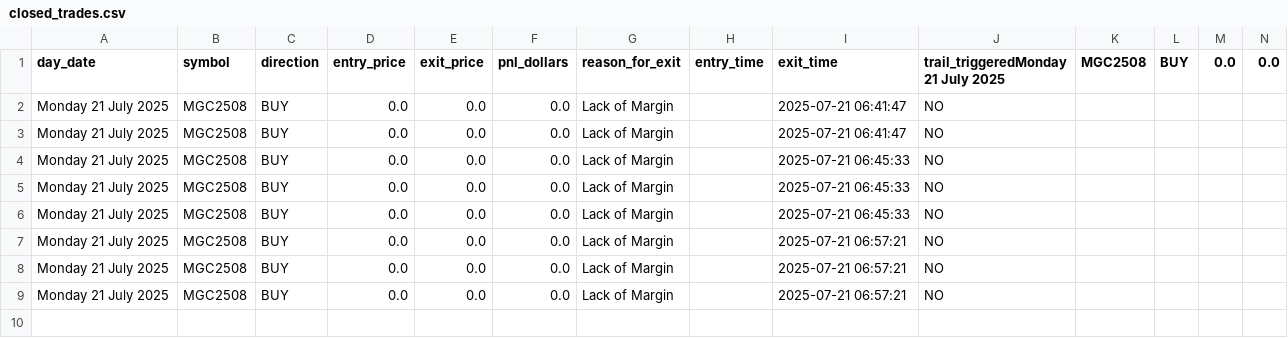
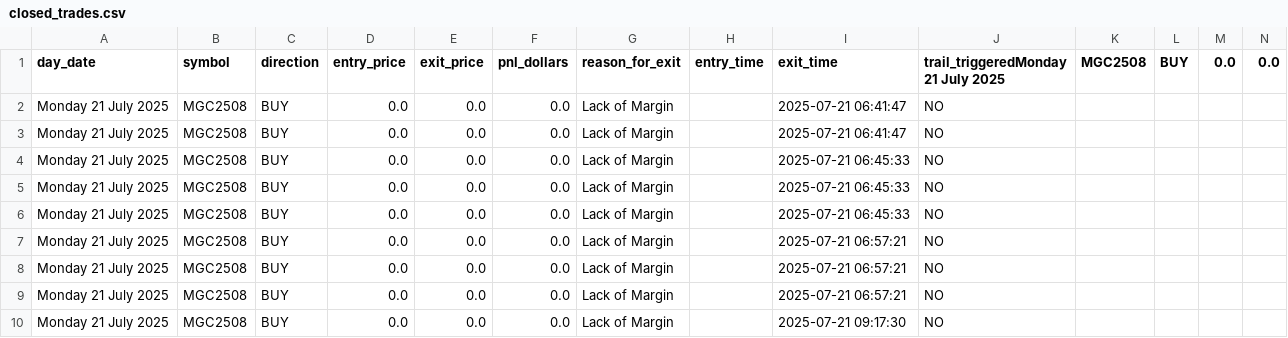
Before and after one commit to Mikeywnz/tw2tt-bridge-clean, a CSV file: closed_trades.csv, drawn as a sheet; only a part is shown; rows hold the shown columns only; the diff names each change by its address in the sheet, - before the commit and + after, or states it on an @@ line.

```diff
--- a/closed_trades.csv
+++ b/closed_trades.csv
+row 10: Monday 21 July 2025 | MGC2508 | BUY | 0.0 | 0.0 | 0.0 | Lack of Margin |  | 2025-07-21 09:17:30 | NO
```
Also changed, not shown: 1 other file.
